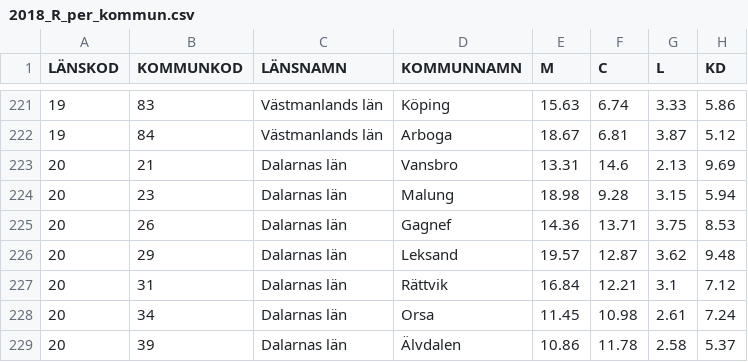
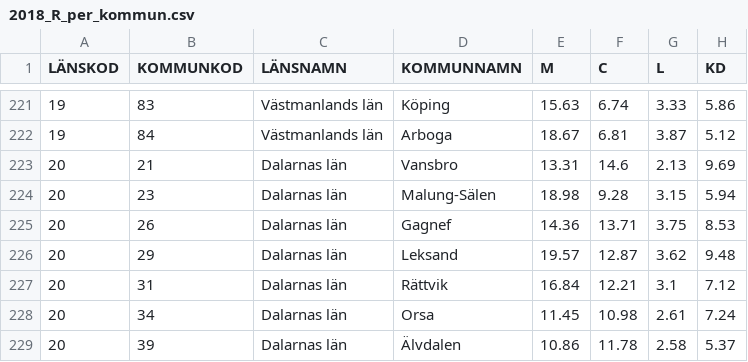
Before and after one commit to VLLindqvist/infovislabb, a CSV file: data/2018_R_per_kommun.csv, drawn as a sheet; only a part is shown, gaps mark what is left out; the diff names each change by its address in the sheet, - before the commit and + after, or states it on an @@ line.

```diff
--- a/data/2018_R_per_kommun.csv
+++ b/data/2018_R_per_kommun.csv
-D224 (KOMMUNNAMN): Malung
+D224 (KOMMUNNAMN): Malung-Sälen
```
Also changed, not shown: data/socialScience.csv, 9 other files.
